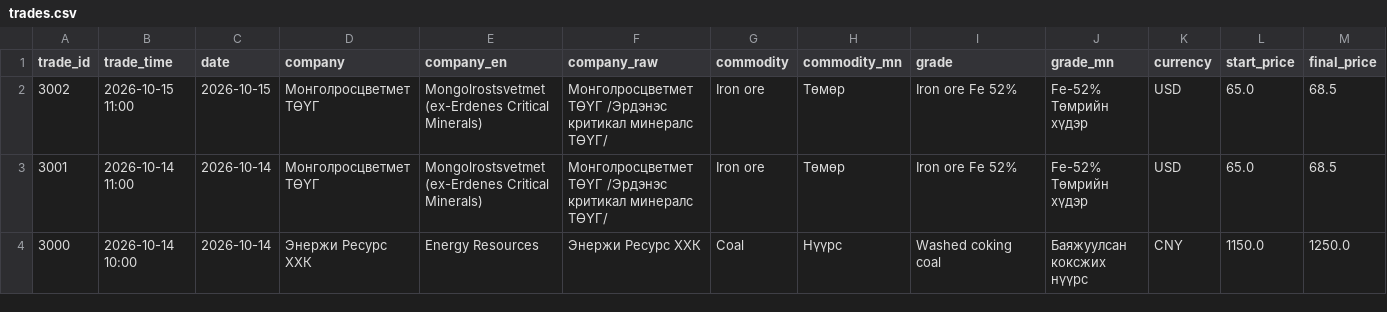
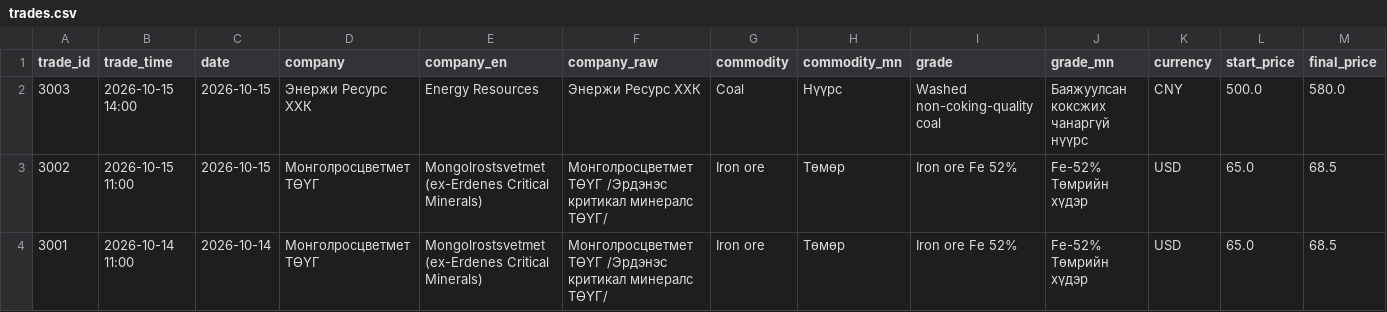
Before and after one commit to puje22/comex2026, a CSV file: data/trades.csv, drawn as a sheet; only a part is shown; the shorter side is filled out with more unchanged rows; rows hold the shown columns only; the diff names each change by its address in the sheet, - before the commit and + after, or states it on an @@ line.

```diff
--- a/data/trades.csv
+++ b/data/trades.csv
+row 2: 3003 | 2026-10-15 14:00 | 2026-10-15 | Энержи Ресурс ХХК | Energy Resources | Энержи Ресурс ХХК | Coal | Нүүрс | Washed non-coking-quality coal | Баяжуулсан коксжих чанаргүй нүүрс | CNY | 500.0 | 580.0
```
Also changed, not shown: data/notices.csv, 1 other file.
